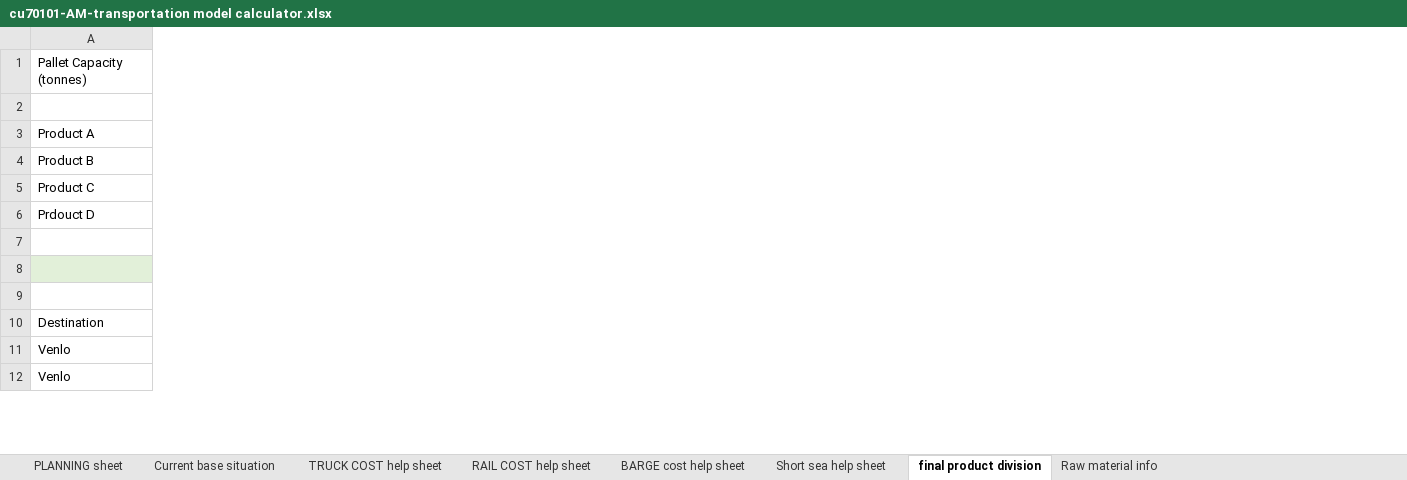
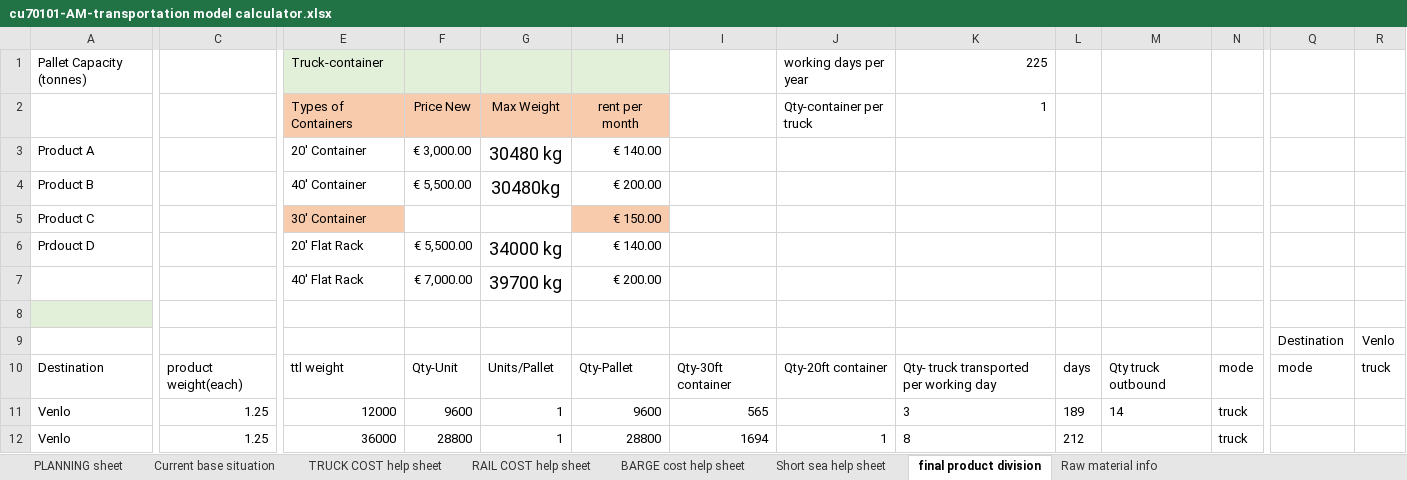
Before and after one commit to xiaofanli96/Dew-IT, an Excel workbook: Intermodal transportation/cu70101-AM-transportation model calculator.xlsx, sheet final product division, drawn as a sheet; only a part is shown, gaps mark what is left out; values as stored, in another font and other column widths than the file's, no borders; rows hold the shown columns only; the diff covers the shown part only; the diff names each change by its address in the sheet, - before the commit and + after, or states it on an @@ line.

Commit message:
finance new balance sheet updated;excel model updated

```diff
--- a/Intermodal transportation/cu70101-AM-transportation model calculator.xlsx (sheet final product division)
+++ b/Intermodal transportation/cu70101-AM-transportation model calculator.xlsx (sheet final product division)
@@ column C unhidden, rows 10-12: product weight(each) | 1.25 | 1.25 @@
@@ column E unhidden, rows 1-12: Truck-container | Types of Containers | 20' Container | 40' Container | 30' Container | 20' Flat Rack | 40' Flat Rack |  |  | ttl weight | 12000 | 36000 @@
@@ column F unhidden, rows 2-12: Price New | € 3,000.00 | € 5,500.00 |  | € 5,500.00 | € 7,000.00 |  |  | Qty-Unit | 9600 | 28800 @@
@@ column G unhidden, rows 2-12: Max Weight | 30480 kg | 30480kg |  | 34000 kg | 39700 kg |  |  | Units/Pallet | 1 | 1 @@
@@ column H unhidden, rows 2-12: rent per month | € 140.00 | € 200.00 | € 150.00 | € 140.00 | € 200.00 |  |  | Qty-Pallet | 9600 | 28800 @@
@@ column I unhidden, rows 10-12: Qty-30ft container | 565 | 1694 @@
@@ column J unhidden, rows 1-12: working days per year | Qty-container per truck |  |  |  |  |  |  |  | Qty-20ft container |  | 1 @@
+column K, rows 1-12: 225 | 1 |  |  |  |  |  |  |  | Qty- truck transported per working day | 3 | 8
+column L, rows 10-12: days | 189 | 212
+column M, rows 10-11: Qty truck outbound | 14
+column N, rows 10-12: mode | truck | truck
+column Q, rows 9-10: Destination | mode
+column R, rows 9-10: Venlo | truck
-row 2: (empty)
+row 2:  |  | Types of Containers | Price New | Max Weight | rent per month |  | Qty-container per truck | 1
-row 7: (empty)
+row 7:  |  | 40' Flat Rack | € 7,000.00 | 39700 kg | € 200.00
-row 9: (empty)
+row 9:  |  |  |  |  |  |  |  |  |  |  |  | Destination | Venlo
```
Also changed, not shown: 88 added rows, 7 added columns, 4 removed columns and 1 edited cell elsewhere in this sheet, sheet Current base situation, hidden cells, 12 other files.
